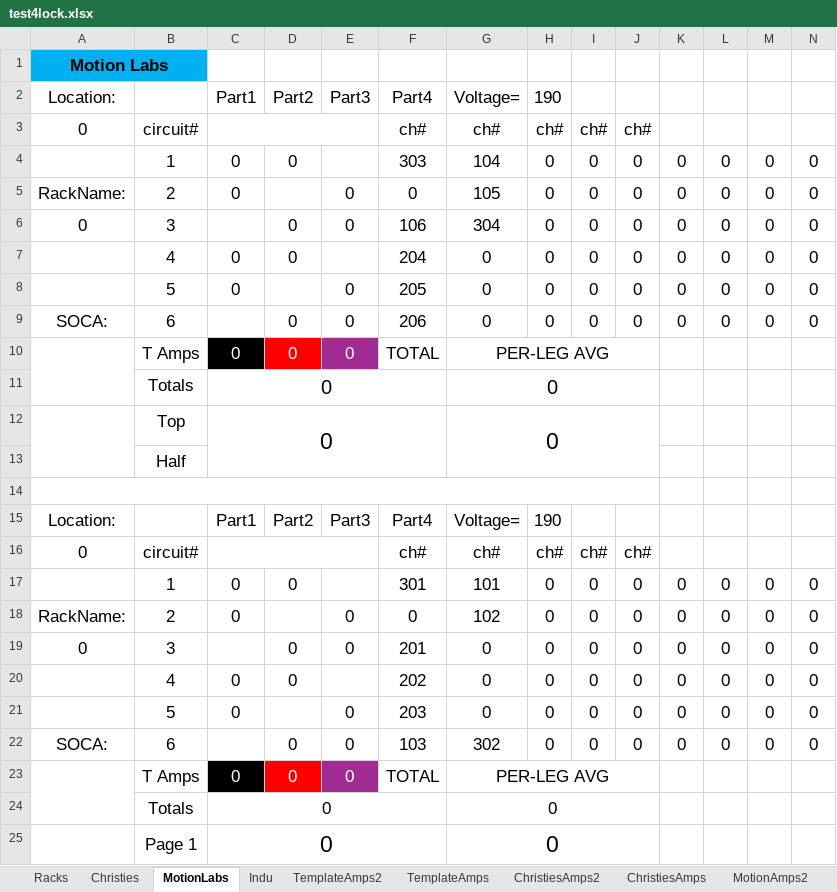
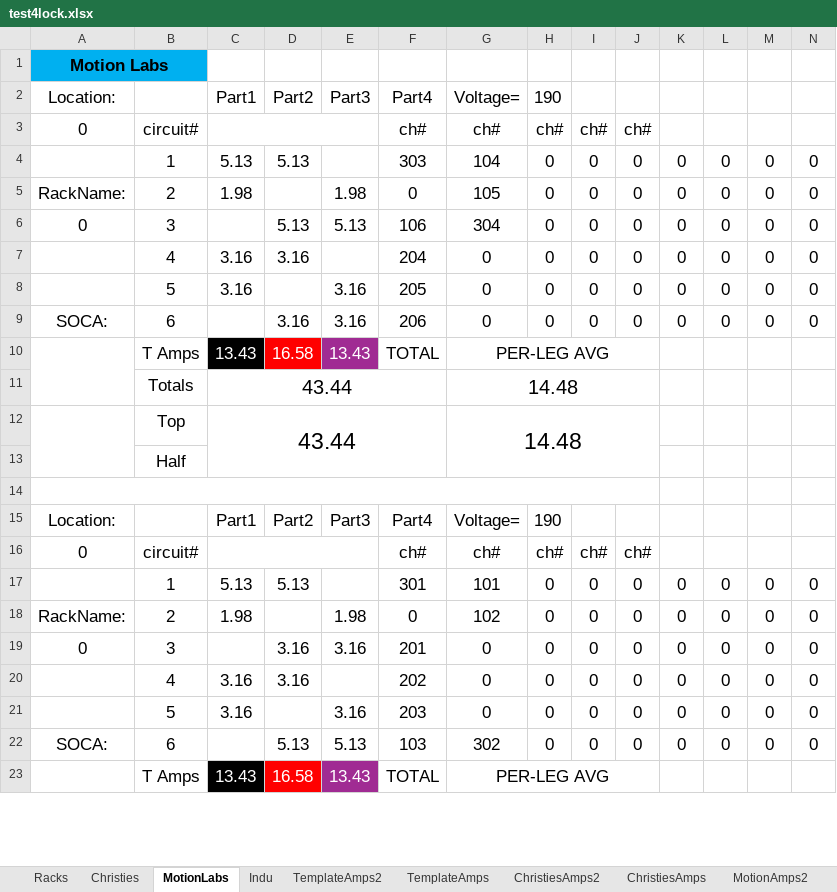
Before and after one commit to ispeedyg/AmpSheetMain, an Excel workbook: test4lock.xlsx, sheet MotionLabs, drawn as a sheet; only a part is shown; values as stored, in another font and other column widths than the file's, no borders; removed rows and columns are numbered as before the commit, all else as after; rows hold the shown columns only; the diff covers the shown part only; the diff names each change by its address in the sheet, - before the commit and + after, or states it on an @@ line.

```diff
--- a/test4lock.xlsx (sheet MotionLabs)
+++ b/test4lock.xlsx (sheet MotionLabs)
-C4: 0
+C4: 5.13
-D4: 0
+D4: 5.13
-C5: 0
+C5: 1.98
-E5: 0
+E5: 1.98
-D6: 0
+D6: 5.13
-E6: 0
+E6: 5.13
-C7:C8: 0
+C7:C8: 3.16
-D7: 0
+D7: 3.16
-E8:E9: 0
+E8:E9: 3.16
-D9: 0
+D9: 3.16
-C10: 0
+C10: 13.43
-D10: 0
+D10: 16.58
-E10: 0
+E10: 13.43
-row 11:  | Totals | 0 |  |  |  | 0
-row 12:  | Top | 0 |  |  |  | 0
+row 11:  | Totals | 43.44 |  |  |  | 14.48
+row 12:  | Top | 43.44 |  |  |  | 14.48
-C17: 0
+C17: 5.13
-D17: 0
+D17: 5.13
-C18: 0
+C18: 1.98
-E18: 0
+E18: 1.98
-D19:D20: 0
+D19:D20: 3.16
-E19: 0
+E19: 3.16
-C20:C21: 0
+C20:C21: 3.16
-E21: 0
+E21: 3.16
-D22: 0
+D22: 5.13
-E22: 0
+E22: 5.13
-C23: 0
+C23: 13.43
-D23: 0
+D23: 16.58
-E23: 0
+E23: 13.43
-row 24:  | Totals | 0 |  |  |  | 0
-row 25:  | Page 1 | 0 |  |  |  | 0
```
Also changed, not shown: 15 added rows, 13 removed rows and 90 edited cells elsewhere in this sheet, sheet Christies, sheet Indu, sheet Racks, sheet Phases, test4lockMaster.xlsx.
